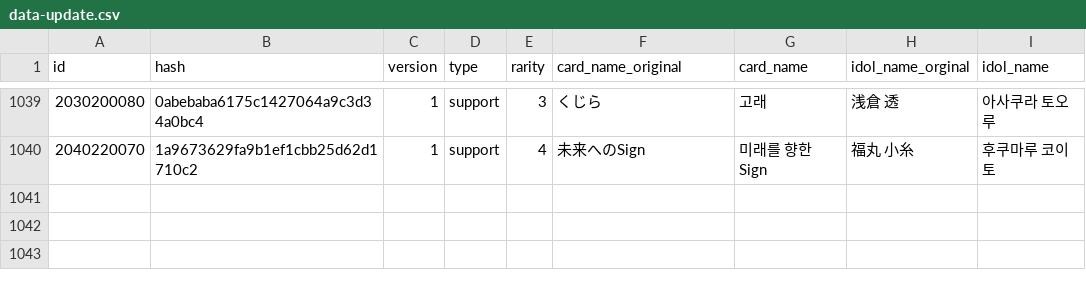
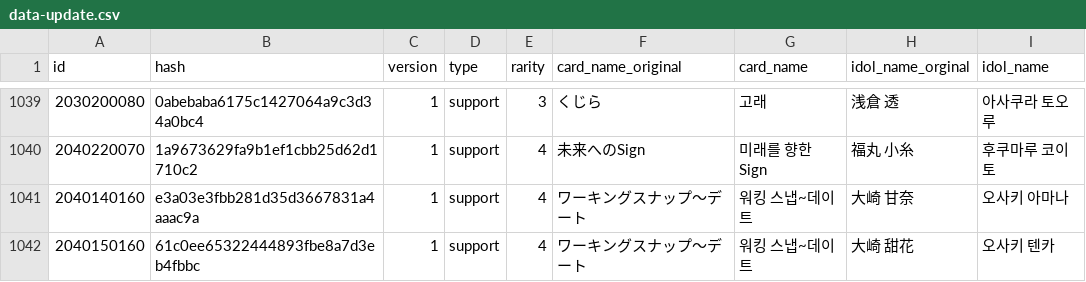
Before and after one commit to Gnbrkm41/shany-card-name-generator, a CSV file: data-update.csv, drawn as a sheet; only a part is shown, gaps mark what is left out; the diff names each change by its address in the sheet, - before the commit and + after, or states it on an @@ line.

Commit message:
Update data-update.csv

```diff
--- a/data-update.csv
+++ b/data-update.csv
+row 1041: 2040140160 | e3a03e3fbb281d35d3667831a4aaac9a | 1 | support | 4 | ワーキングスナップ～デート | 워킹 스냅~데이트 | 大崎 甘奈 | 오사키 아마나
+row 1042: 2040150160 | 61c0ee65322444893fbe8a7d3eb4fbbc | 1 | support | 4 | ワーキングスナップ～デート | 워킹 스냅~데이트 | 大崎 甜花 | 오사키 텐카
```
Also changed, not shown: data-normal.csv.
